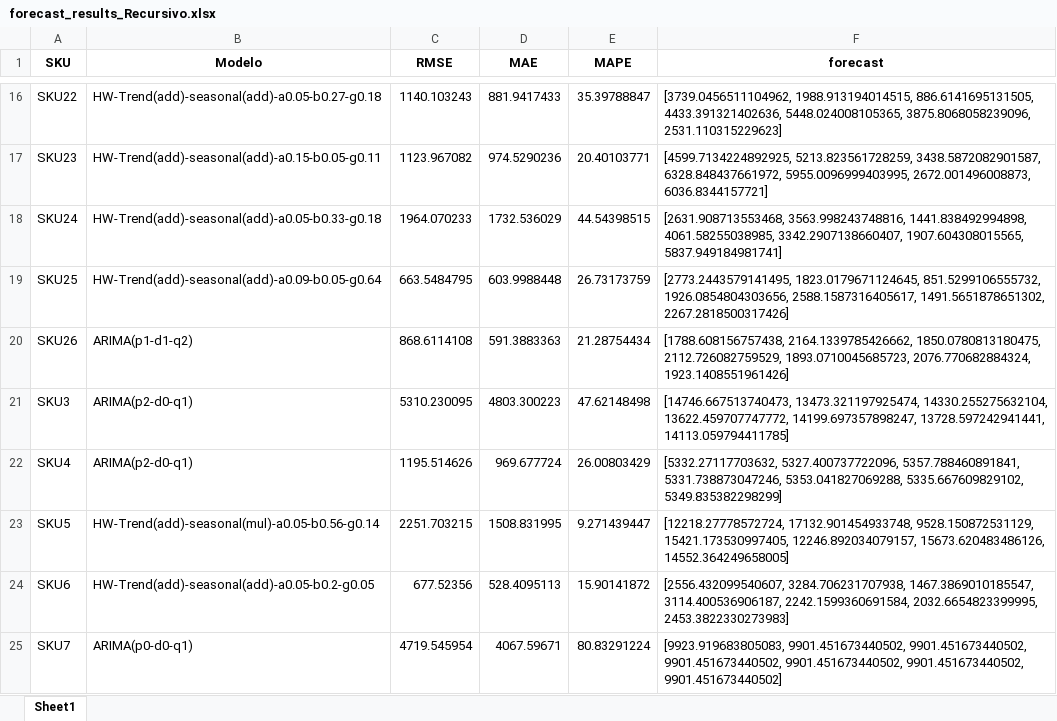
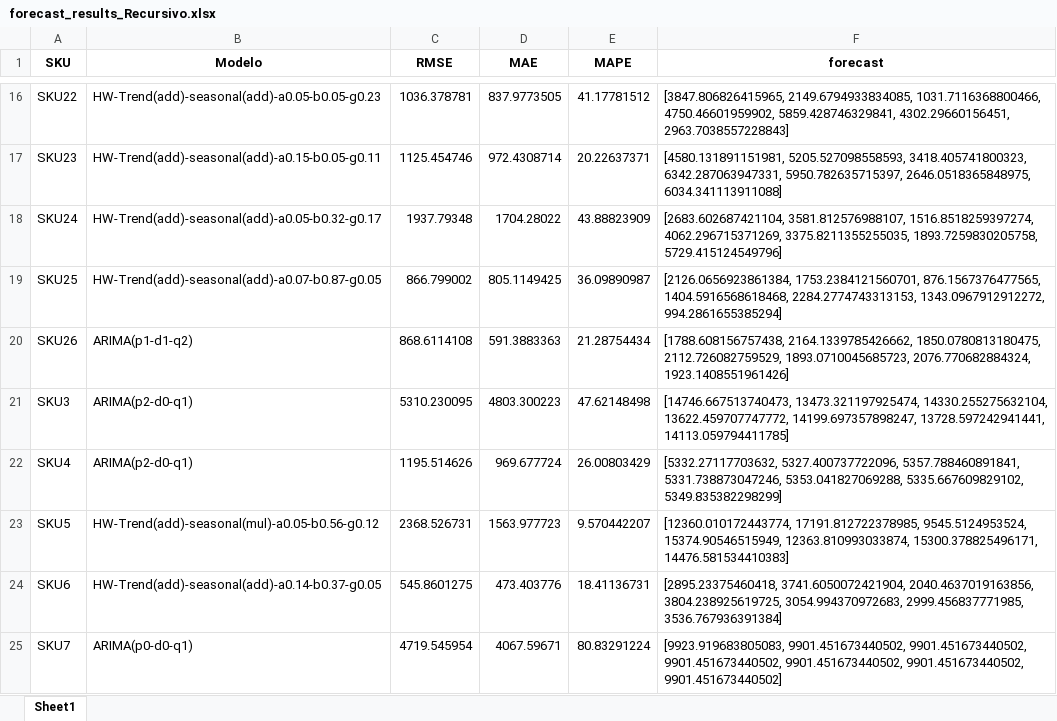
Before and after one commit to JhonattanReales21/innv_tec_1_icesi, an Excel workbook: data/output/forecast_results_Recursivo.xlsx, sheet Sheet1, drawn as a sheet; only a part is shown, gaps mark what is left out; values as stored, in another font and other column widths than the file's, no borders; the diff covers the shown part only; the diff names each change by its address in the sheet, - before the commit and + after, or states it on an @@ line.

```diff
--- a/data/output/forecast_results_Recursivo.xlsx (sheet Sheet1)
+++ b/data/output/forecast_results_Recursivo.xlsx (sheet Sheet1)
-B16 (Modelo): HW-Trend(add)-seasonal(add)-a0.05-b0.27-g0.18
+B16 (Modelo): HW-Trend(add)-seasonal(add)-a0.05-b0.05-g0.23
-C16 (RMSE): 1140.103243
+C16 (RMSE): 1036.378781
-D16 (MAE): 881.9417433
+D16 (MAE): 837.9773505
-E16 (MAPE): 35.39788847
+E16 (MAPE): 41.17781512
-F16 (forecast): [3739.0456511104962, 1988.913194014515, 886.6141695131505, 4433.391321402636, 5448.024008105365, 3875.8068058239096, 2531.110315229623]
+F16 (forecast): [3847.806826415965, 2149.6794933834085, 1031.7116368800466, 4750.46601959902, 5859.428746329841, 4302.29660156451, 2963.7038557228843]
-C17 (RMSE): 1123.967082
+C17 (RMSE): 1125.454746
-D17 (MAE): 974.5290236
+D17 (MAE): 972.4308714
-E17 (MAPE): 20.40103771
+E17 (MAPE): 20.22637371
-F17 (forecast): [4599.7134224892925, 5213.823561728259, 3438.5872082901587, 6328.848437661972, 5955.0096999403995, 2672.001496008873, 6036.8344157721]
+F17 (forecast): [4580.131891151981, 5205.527098558593, 3418.405741800323, 6342.287063947331, 5950.782635715397, 2646.0518365848975, 6034.341113911088]
-B18 (Modelo): HW-Trend(add)-seasonal(add)-a0.05-b0.33-g0.18
+B18 (Modelo): HW-Trend(add)-seasonal(add)-a0.05-b0.32-g0.17
-C18 (RMSE): 1964.070233
+C18 (RMSE): 1937.79348
-D18 (MAE): 1732.536029
+D18 (MAE): 1704.28022
-E18 (MAPE): 44.54398515
+E18 (MAPE): 43.88823909
-F18 (forecast): [2631.908713553468, 3563.998243748816, 1441.838492994898, 4061.58255038985, 3342.2907138660407, 1907.604308015565, 5837.949184981741]
+F18 (forecast): [2683.602687421104, 3581.812576988107, 1516.8518259397274, 4062.296715371269, 3375.8211355255035, 1893.7259830205758, 5729.415124549796]
-B19 (Modelo): HW-Trend(add)-seasonal(add)-a0.09-b0.05-g0.64
+B19 (Modelo): HW-Trend(add)-seasonal(add)-a0.07-b0.87-g0.05
-C19 (RMSE): 663.5484795
+C19 (RMSE): 866.799002
-D19 (MAE): 603.9988448
+D19 (MAE): 805.1149425
-E19 (MAPE): 26.73173759
+E19 (MAPE): 36.09890987
-F19 (forecast): [2773.2443579141495, 1823.0179671124645, 851.5299106555732, 1926.0854804303656, 2588.1587316405617, 1491.5651878651302, 2267.2818500317426]
+F19 (forecast): [2126.0656923861384, 1753.2384121560701, 876.1567376477565, 1404.5916568618468, 2284.2774743313153, 1343.0967912912272, 994.2861655385294]
-B23 (Modelo): HW-Trend(add)-seasonal(mul)-a0.05-b0.56-g0.14
+B23 (Modelo): HW-Trend(add)-seasonal(mul)-a0.05-b0.56-g0.12
-C23 (RMSE): 2251.703215
+C23 (RMSE): 2368.526731
-D23 (MAE): 1508.831995
+D23 (MAE): 1563.977723
-E23 (MAPE): 9.271439447
+E23 (MAPE): 9.570442207
-F23 (forecast): [12218.27778572724, 17132.901454933748, 9528.150872531129, 15421.173530997405, 12246.892034079157, 15673.620483486126, 14552.364249658005]
+F23 (forecast): [12360.010172443774, 17191.812722378985, 9545.5124953524, 15374.90546515949, 12363.810993033874, 15300.378825496171, 14476.581534410383]
-B24 (Modelo): HW-Trend(add)-seasonal(add)-a0.05-b0.2-g0.05
+B24 (Modelo): HW-Trend(add)-seasonal(add)-a0.14-b0.37-g0.05
-C24 (RMSE): 677.52356
+C24 (RMSE): 545.8601275
-D24 (MAE): 528.4095113
+D24 (MAE): 473.403776
-E24 (MAPE): 15.90141872
+E24 (MAPE): 18.41136731
-F24 (forecast): [2556.432099540607, 3284.706231707938, 1467.3869010185547, 3114.400536906187, 2242.1599360691584, 2032.6654823399995, 2453.3822330273983]
+F24 (forecast): [2895.23375460418, 3741.6050072421904, 2040.4637019163856, 3804.238925619725, 3054.994370972683, 2999.456837771985, 3536.767936391384]
```
Also changed, not shown: 68 edited cells elsewhere in this sheet, 1 other file.
